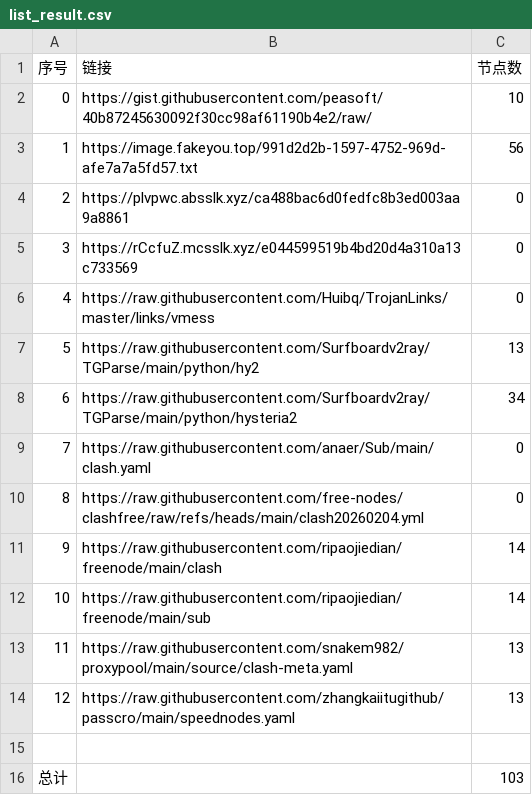
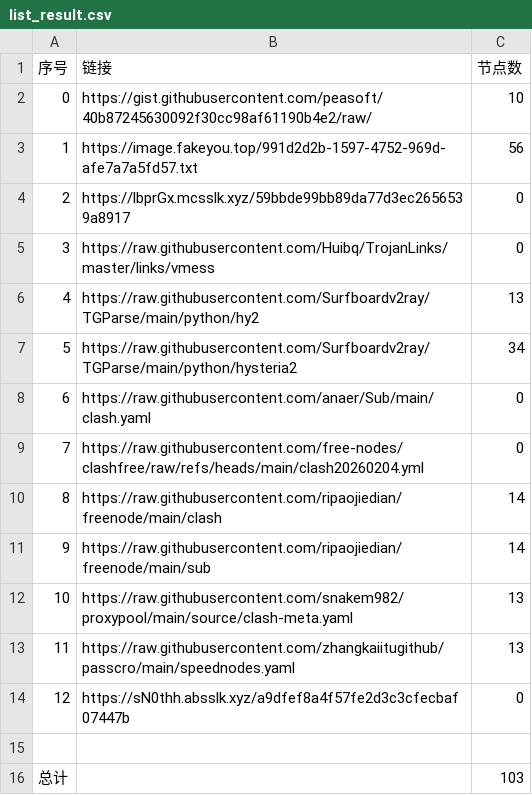
Before and after one commit to ResonanceForge/NoMoreWalls, a CSV file: list_result.csv, drawn as a sheet; removed rows and columns are numbered as before the commit, all else as after; the diff names each change by its address in the sheet, - before the commit and + after, or states it on an @@ line.

```diff
--- a/list_result.csv
+++ b/list_result.csv
-row 4: 2 | https://plvpwc.absslk.xyz/ca488bac6d0fedfc8b3ed003aa9a8861 | 0
@@ column A (序号) renumbered between rows 4 and 13 @@
-B4 (链接): https://rCcfuZ.mcsslk.xyz/e044599519b4bd20d4a310a13c733569
+B4 (链接): https://lbprGx.mcsslk.xyz/59bbde99bb89da77d3ec2656539a8917
+row 14: 12 | https://sN0thh.absslk.xyz/a9dfef8a4f57fe2d3c3cfecbaf07447b | 0
```
Also changed, not shown: 5 other files.
